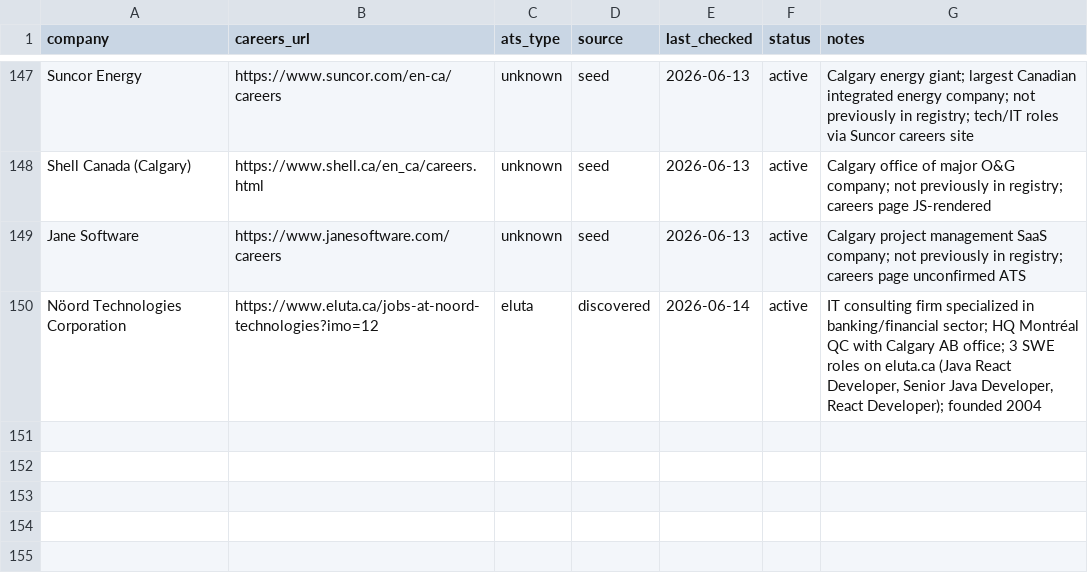
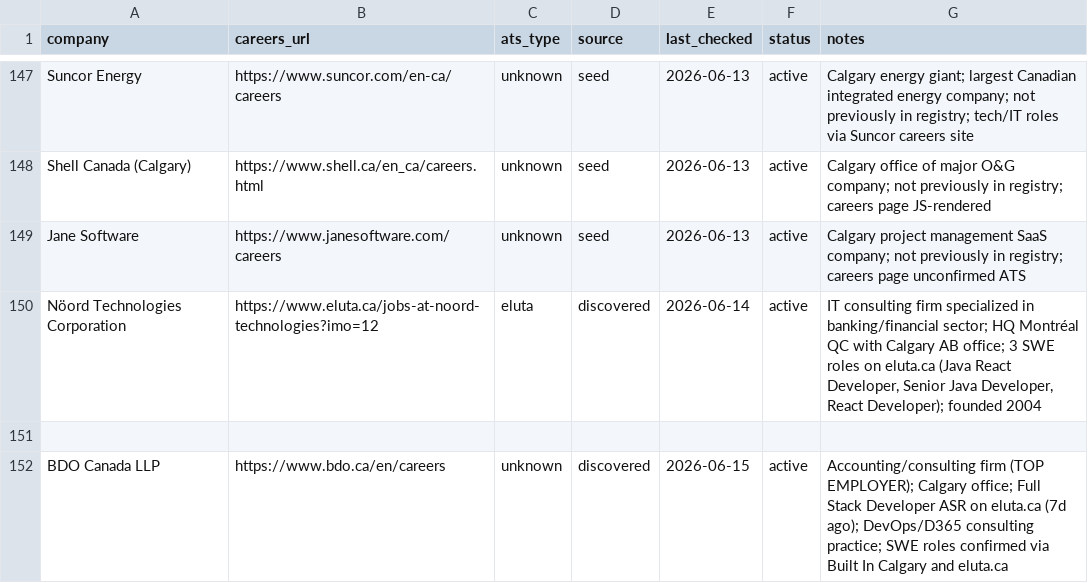
Before and after one commit to opsclawd/career-targets, a CSV file: careers/careers_registry.csv, drawn as a sheet; only a part is shown, gaps mark what is left out; the diff names each change by its address in the sheet, - before the commit and + after, or states it on an @@ line.

```diff
--- a/careers/careers_registry.csv
+++ b/careers/careers_registry.csv
+row 151: (empty)
+row 152: BDO Canada LLP | https://www.bdo.ca/en/careers | unknown | discovered | 2026-06-15 | active | Accounting/consulting firm (TOP EMPLOYER); Calgary office; Full Stack Developer ASR on eluta.ca (7d ago); DevOps/D365 consulting practice; SWE roles confirmed via Built In Calgary and eluta.ca
```
Also changed, not shown: careers/jobs_registry.csv, 4 other files.
